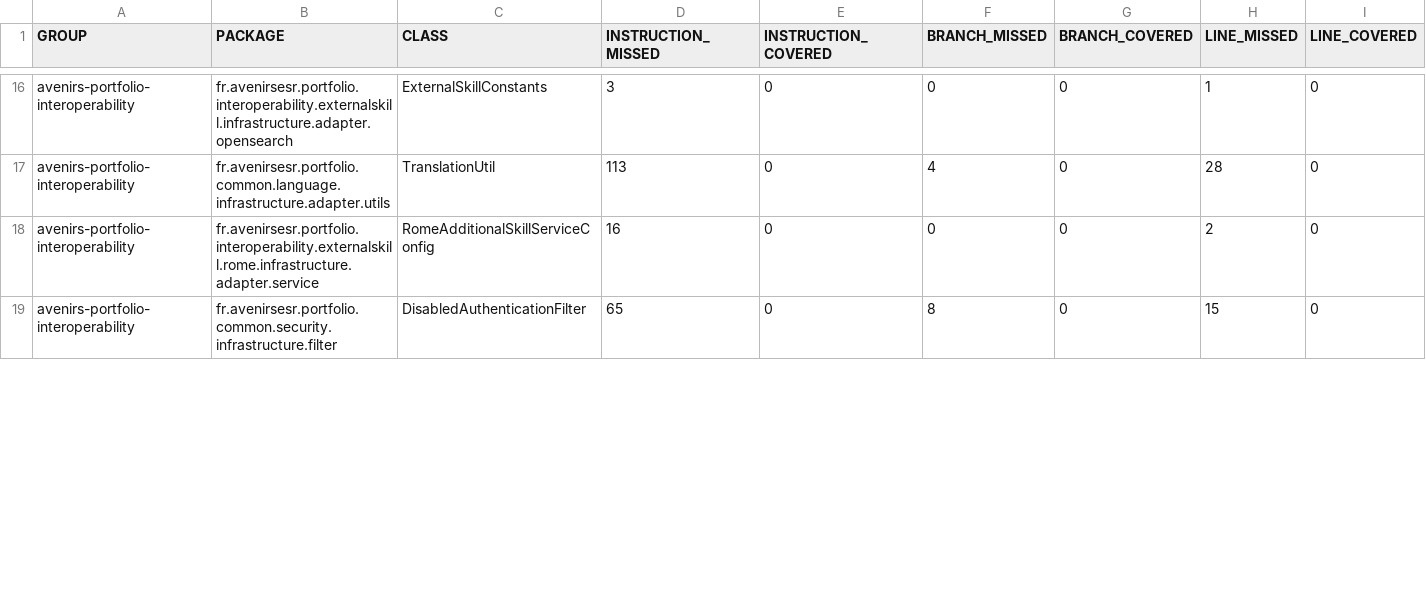
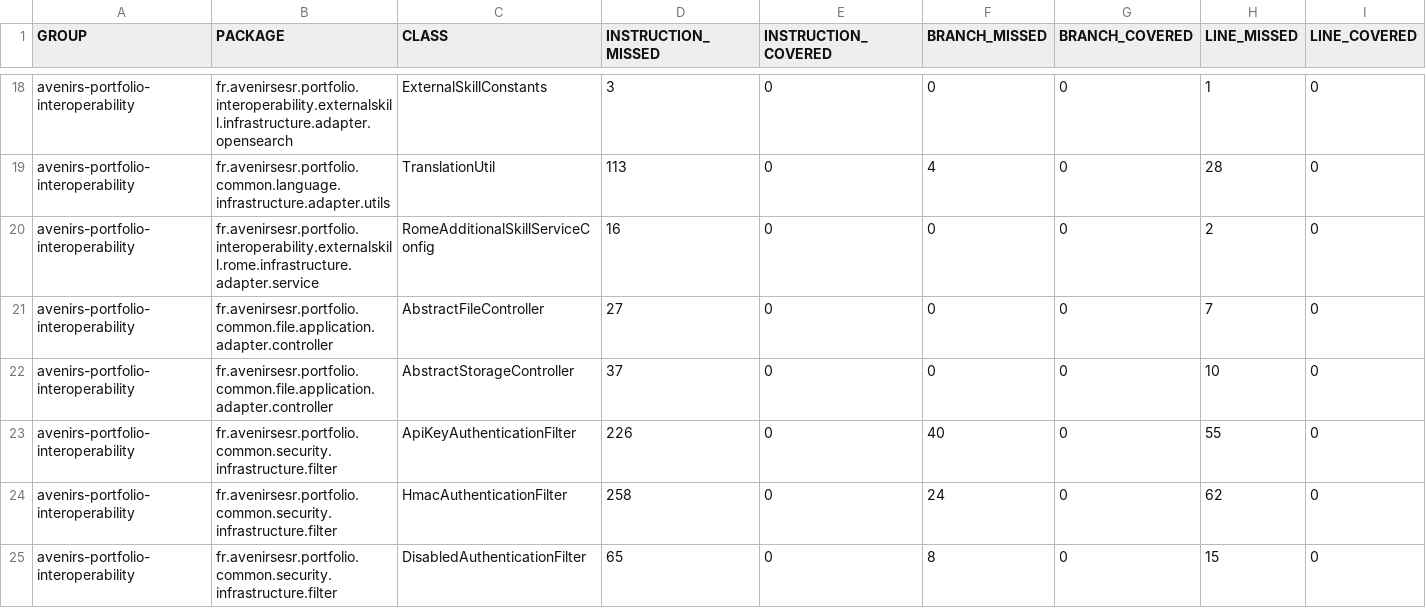
Before and after one commit to avenirs-esr/avenirs-portfolio-interoperability, a CSV file: docs/jacoco-report/jacoco/jacoco.csv, drawn as a sheet; only a part is shown, gaps mark what is left out; rows hold the shown columns only; the diff covers the shown part only; the diff names each change by its address in the sheet, - before the commit and + after, or states it on an @@ line.

```diff
--- a/docs/jacoco-report/jacoco/jacoco.csv
+++ b/docs/jacoco-report/jacoco/jacoco.csv
+row 21: avenirs-portfolio-interoperability | fr.avenirsesr.portfolio.common.file.application.adapter.controller | AbstractFileController | 27 | 0 | 0 | 0 | 7 | 0
+row 22: avenirs-portfolio-interoperability | fr.avenirsesr.portfolio.common.file.application.adapter.controller | AbstractStorageController | 37 | 0 | 0 | 0 | 10 | 0
+row 23: avenirs-portfolio-interoperability | fr.avenirsesr.portfolio.common.security.infrastructure.filter | ApiKeyAuthenticationFilter | 226 | 0 | 40 | 0 | 55 | 0
@@ row 22 moved to row 24: avenirs-portfolio-interoperability @@
```
Also changed, not shown: 7 added rows, 1 removed row, 3 moved rows and 4 edited cells elsewhere in this file, 42 other files.
